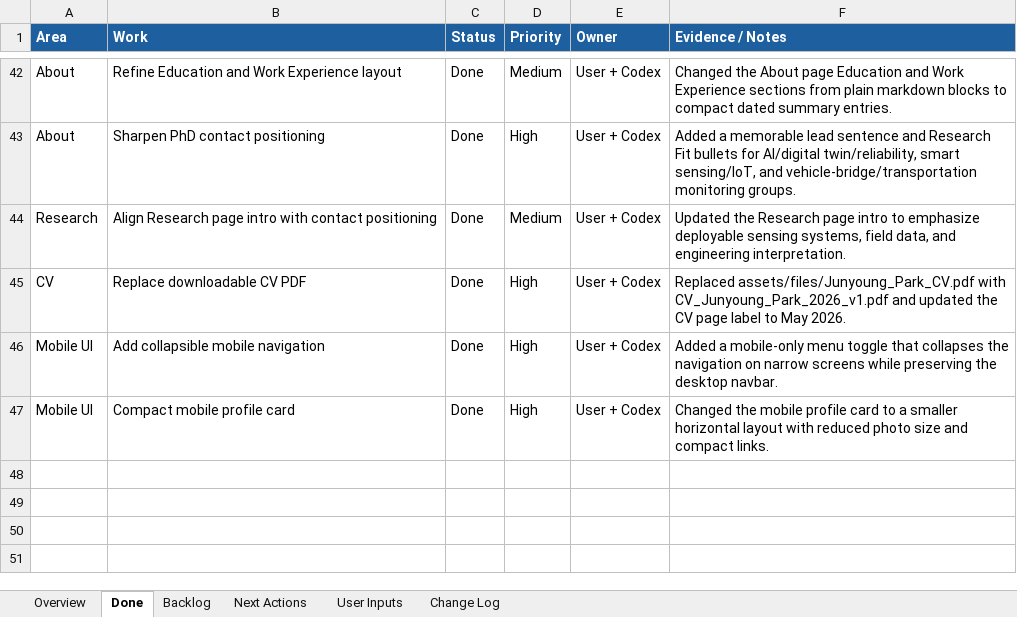
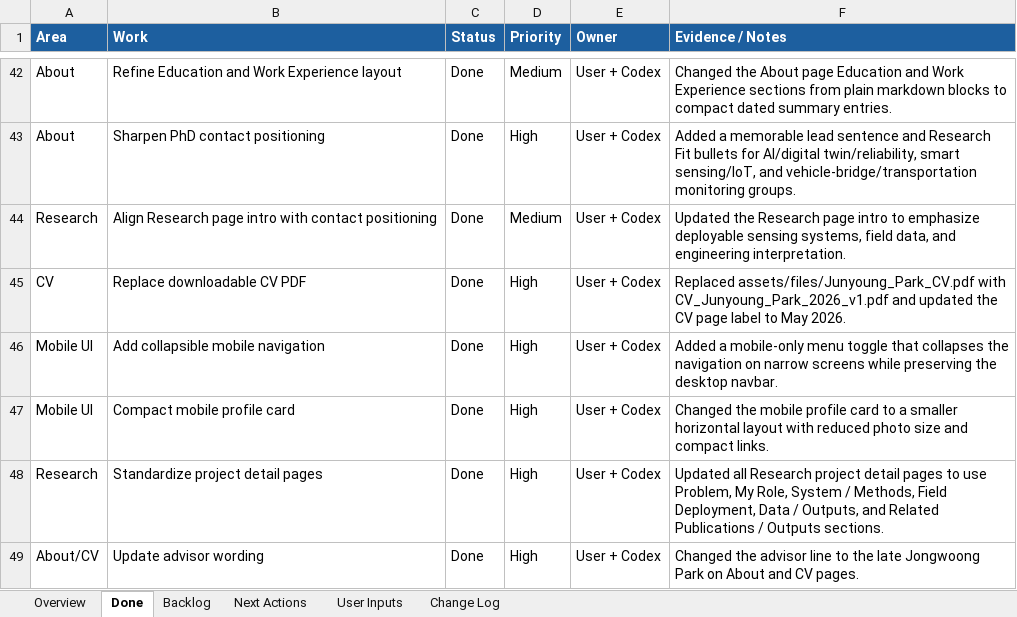
Before and after one commit to pjy5451/pjy5451.github.io, an Excel workbook: website_checklist.xlsx, sheet Done, drawn as a sheet; only a part is shown, gaps mark what is left out; values as stored, in another font and other column widths than the file's, no borders; the diff names each change by its address in the sheet, - before the commit and + after, or states it on an @@ line.

Commit message:
Standardize research project pages

```diff
--- a/website_checklist.xlsx (sheet Done)
+++ b/website_checklist.xlsx (sheet Done)
+row 48: Research | Standardize project detail pages | Done | High | User + Codex | Updated all Research project detail pages to use Problem, My Role, System / Methods, Field Deployment, Data / Outputs, and Related Publications / Outputs sections.
+row 49: About/CV | Update advisor wording | Done | High | User + Codex | Changed the advisor line to the late Jongwoong Park on About and CV pages.
```
Also changed, not shown: sheet Change Log, sheet Overview, 13 other files.
